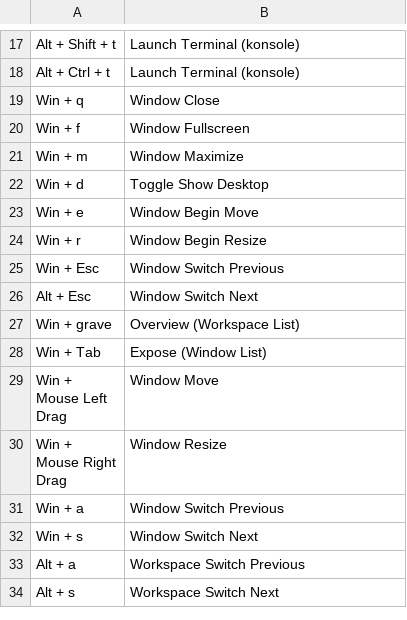
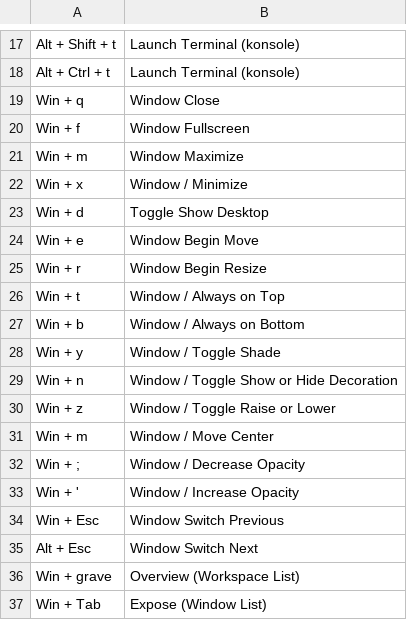
Before and after one commit to samwhelp/garuda-kde-plasma-dr460nized-adjustment, a TSV file: project/gen/hotkey-tips/dist/locale/en_US/hotkey-tips.tsv, drawn as a sheet; only a part is shown, gaps mark what is left out; the shorter side is filled out with more unchanged rows; the diff names each change by its address in the sheet, - before the commit and + after, or states it on an @@ line.

```diff
--- a/project/gen/hotkey-tips/dist/locale/en_US/hotkey-tips.tsv
+++ b/project/gen/hotkey-tips/dist/locale/en_US/hotkey-tips.tsv
+row 22: Win + x | Window / Minimize
+row 26: Win + t | Window / Always on Top
+row 27: Win + b | Window / Always on Bottom
+row 28: Win + y | Window / Toggle Shade
+row 29: Win + n | Window / Toggle Show or Hide Decoration
+row 30: Win + z | Window / Toggle Raise or Lower
+row 31: Win + m | Window / Move Center
+row 32: Win + ; | Window / Decrease Opacity
+row 33: Win + ' | Window / Increase Opacity
```
Also changed, not shown: project/gen/hotkey-tips/dist/locale/zh_TW/hotkey-tips.tsv, 6 other files.
